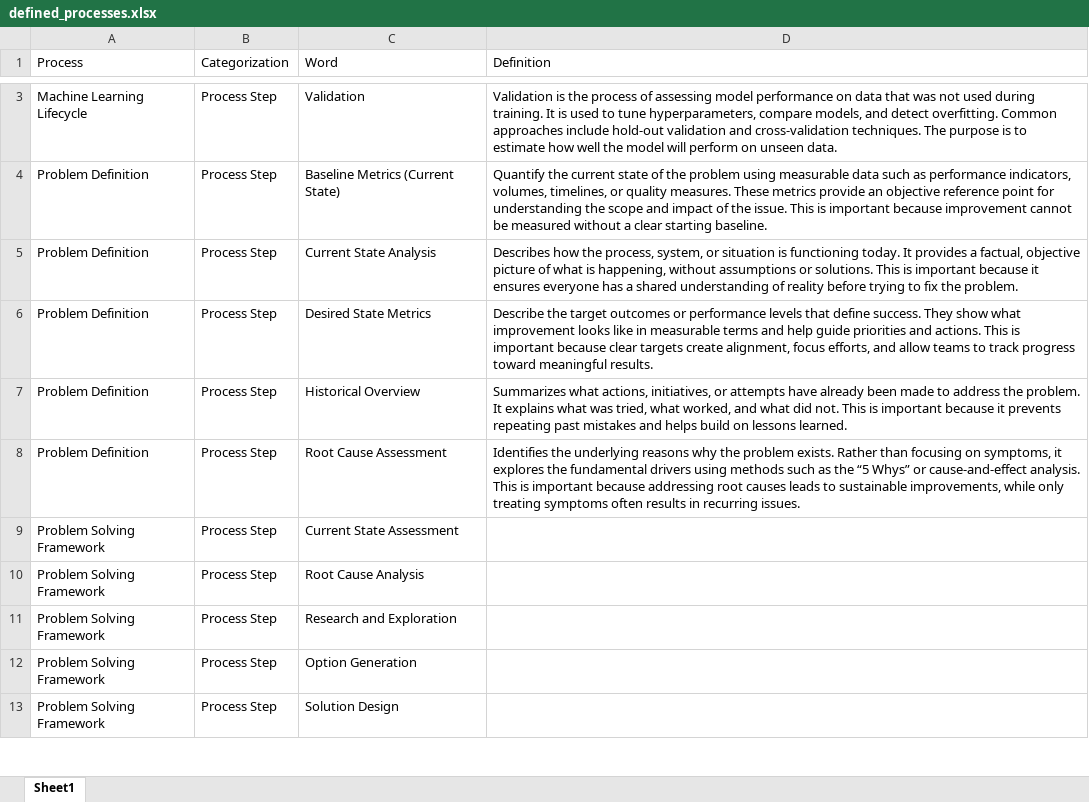
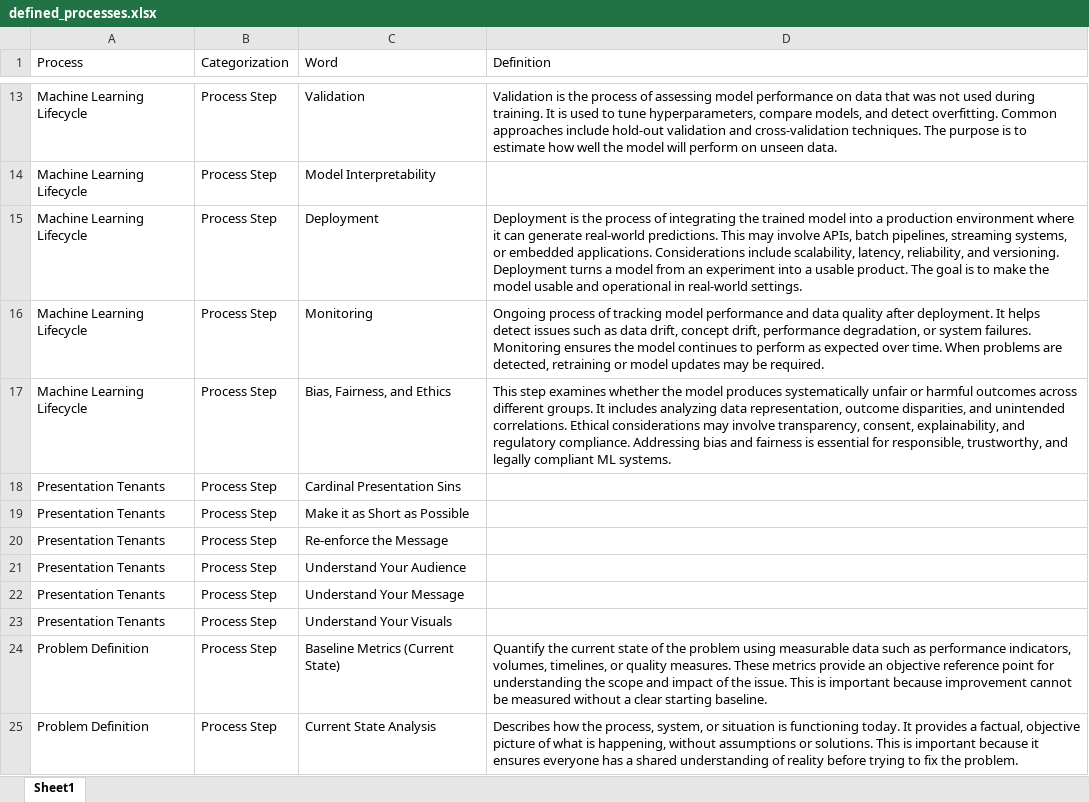
Before and after one commit to derek-dewald/Python_Tools, an Excel workbook: Streamlit/Data/defined_processes.xlsx, sheet Sheet1, drawn as a sheet; only a part is shown, gaps mark what is left out; the shorter side is filled out with more unchanged rows; values as stored, in another font and other column widths than the file's, no borders; the diff covers the shown part only; the diff names each change by its address in the sheet, - before the commit and + after, or states it on an @@ line.

```diff
--- a/Streamlit/Data/defined_processes.xlsx (sheet Sheet1)
+++ b/Streamlit/Data/defined_processes.xlsx (sheet Sheet1)
+row 14: Machine Learning Lifecycle | Process Step | Model Interpretability
+row 15: Machine Learning Lifecycle | Process Step | Deployment | Deployment is the process of integrating the trained model into a production environment where it can generate real-world predictions. This may involve APIs, batch pipelines, streaming systems, or embedded applications. Considerations include scalability, latency, reliability, and versioning. Deployment turns a model from an experiment into a usable product. The goal is to make the model usable and operational in real-world settings.
+row 16: Machine Learning Lifecycle | Process Step | Monitoring | Ongoing process of tracking model performance and data quality after deployment. It helps detect issues such as data drift, concept drift, performance degradation, or system failures. Monitoring ensures the model continues to perform as expected over time. When problems are detected, retraining or model updates may be required.
+row 17: Machine Learning Lifecycle | Process Step | Bias, Fairness, and Ethics | This step examines whether the model produces systematically unfair or harmful outcomes across different groups. It includes analyzing data representation, outcome disparities, and unintended correlations. Ethical considerations may involve transparency, consent, explainability, and regulatory compliance. Addressing bias and fairness is essential for responsible, trustworthy, and legally compliant ML systems.
+row 18: Presentation Tenants | Process Step | Cardinal Presentation Sins
+row 19: Presentation Tenants | Process Step | Make it as Short as Possible
+row 20: Presentation Tenants | Process Step | Re-enforce the Message
+row 21: Presentation Tenants | Process Step | Understand Your Audience
+row 22: Presentation Tenants | Process Step | Understand Your Message
+row 23: Presentation Tenants | Process Step | Understand Your Visuals
```
Also changed, not shown: 21 added rows elsewhere in this sheet, Streamlit/Data/consolidated_dataset.xlsx, Streamlit/Data/knowledge_base.xlsx, 6 other files.
